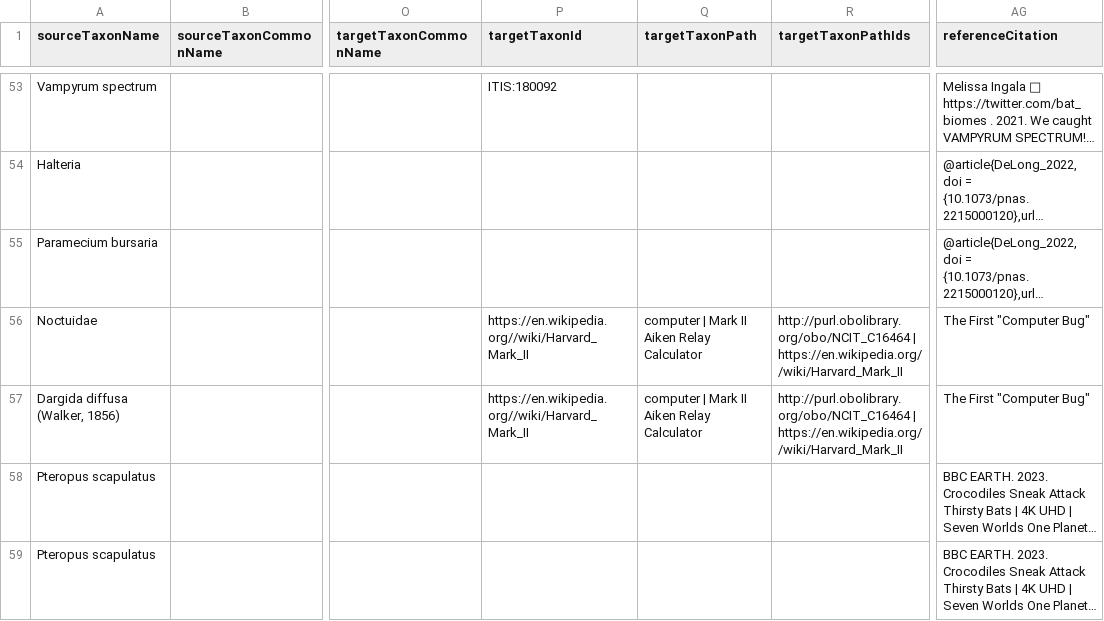
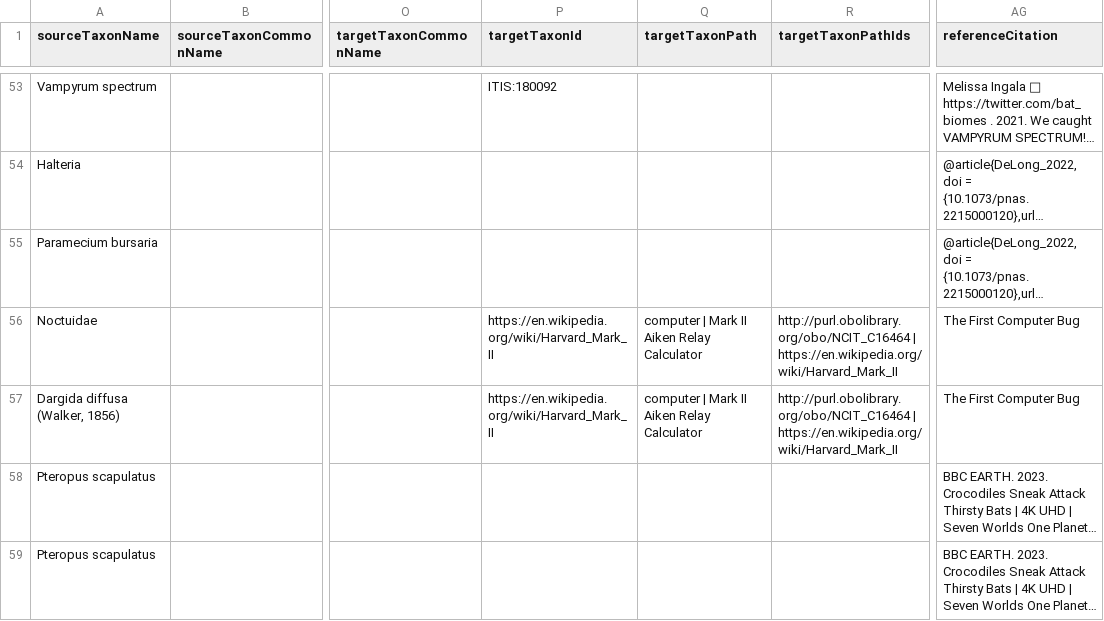
Before and after one commit to globalbioticinteractions/species-interaction-dataset-inventory, a TSV file: interactions.tsv, drawn as a sheet; only a part is shown, gaps mark what is left out; long unchanged cells end in …; the diff names each change by its address in the sheet, - before the commit and + after, or states it on an @@ line.

Commit message:
fix wikipedia external id causing https://github.com/globalbioticinteractions/globalbioticinteractions/issues/1011

```diff
--- a/interactions.tsv
+++ b/interactions.tsv
-P56:P57 (targetTaxonId): https://en.wikipedia.org//wiki/Harvard_Mark_II
+P56:P57 (targetTaxonId): https://en.wikipedia.org/wiki/Harvard_Mark_II
-R56:R57 (targetTaxonPathIds): http://purl.obolibrary.org/obo/NCIT_C16464 | https://en.wikipedia.org//wiki/Harvard_Mark_II
+R56:R57 (targetTaxonPathIds): http://purl.obolibrary.org/obo/NCIT_C16464 | https://en.wikipedia.org/wiki/Harvard_Mark_II
-AG56:AG57 (referenceCitation): The First "Computer Bug"
+AG56:AG57 (referenceCitation): The First Computer Bug
```
